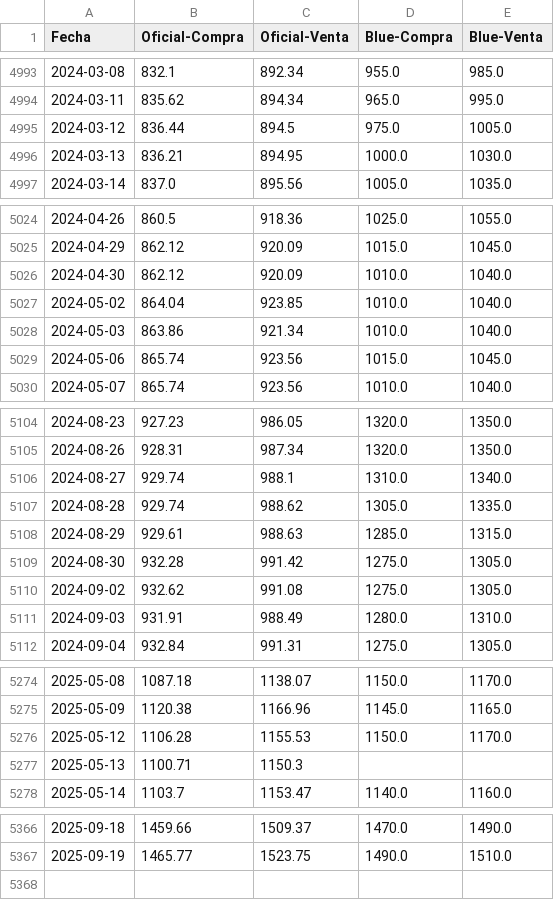
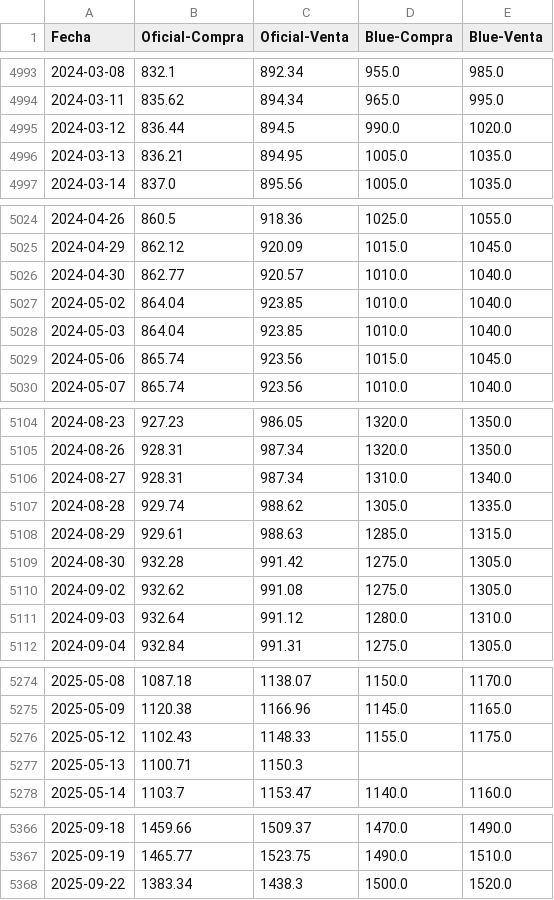
Before and after one commit to FedericoBohl/ArgData, a CSV file: Datos/Dolares.csv, drawn as a sheet; only a part is shown, gaps mark what is left out; the diff covers the shown part only.

```diff
--- a/Datos/Dolares.csv
+++ b/Datos/Dolares.csv
@@ -4994,4 +4994,4 @@ Fecha,Oficial-Compra,Oficial-Venta,Blue-Compra,Blue-Venta
 2024-03-11,835.62,894.34,965.0,995.0
-2024-03-12,836.44,894.5,975.0,1005.0
-2024-03-13,836.21,894.95,1000.0,1030.0
+2024-03-12,836.44,894.5,990.0,1020.0
+2024-03-13,836.21,894.95,1005.0,1035.0
 2024-03-14,837.0,895.56,1005.0,1035.0
@@ -5025,5 +5025,5 @@ Fecha,Oficial-Compra,Oficial-Venta,Blue-Compra,Blue-Venta
 2024-04-29,862.12,920.09,1015.0,1045.0
-2024-04-30,862.12,920.09,1010.0,1040.0
+2024-04-30,862.77,920.57,1010.0,1040.0
 2024-05-02,864.04,923.85,1010.0,1040.0
-2024-05-03,863.86,921.34,1010.0,1040.0
+2024-05-03,864.04,923.85,1010.0,1040.0
 2024-05-06,865.74,923.56,1015.0,1045.0
@@ -5105,3 +5105,3 @@ Fecha,Oficial-Compra,Oficial-Venta,Blue-Compra,Blue-Venta
 2024-08-26,928.31,987.34,1320.0,1350.0
-2024-08-27,929.74,988.1,1310.0,1340.0
+2024-08-27,928.31,987.34,1310.0,1340.0
 2024-08-28,929.74,988.62,1305.0,1335.0
@@ -5110,3 +5110,3 @@ Fecha,Oficial-Compra,Oficial-Venta,Blue-Compra,Blue-Venta
 2024-09-02,932.62,991.08,1275.0,1305.0
-2024-09-03,931.91,988.49,1280.0,1310.0
+2024-09-03,932.64,991.12,1280.0,1310.0
 2024-09-04,932.84,991.31,1275.0,1305.0
@@ -5275,3 +5275,3 @@ Fecha,Oficial-Compra,Oficial-Venta,Blue-Compra,Blue-Venta
 2025-05-09,1120.38,1166.96,1145.0,1165.0
-2025-05-12,1106.28,1155.53,1150.0,1170.0
+2025-05-12,1102.43,1148.33,1155.0,1175.0
 2025-05-13,1100.71,1150.3,,
@@ -5367 +5367,2 @@ Fecha,Oficial-Compra,Oficial-Venta,Blue-Compra,Blue-Venta
 2025-09-19,1465.77,1523.75,1490.0,1510.0
+2025-09-22,1383.34,1438.3,1500.0,1520.0
```
Also changed, not shown: 52 edited cells elsewhere in this file.
